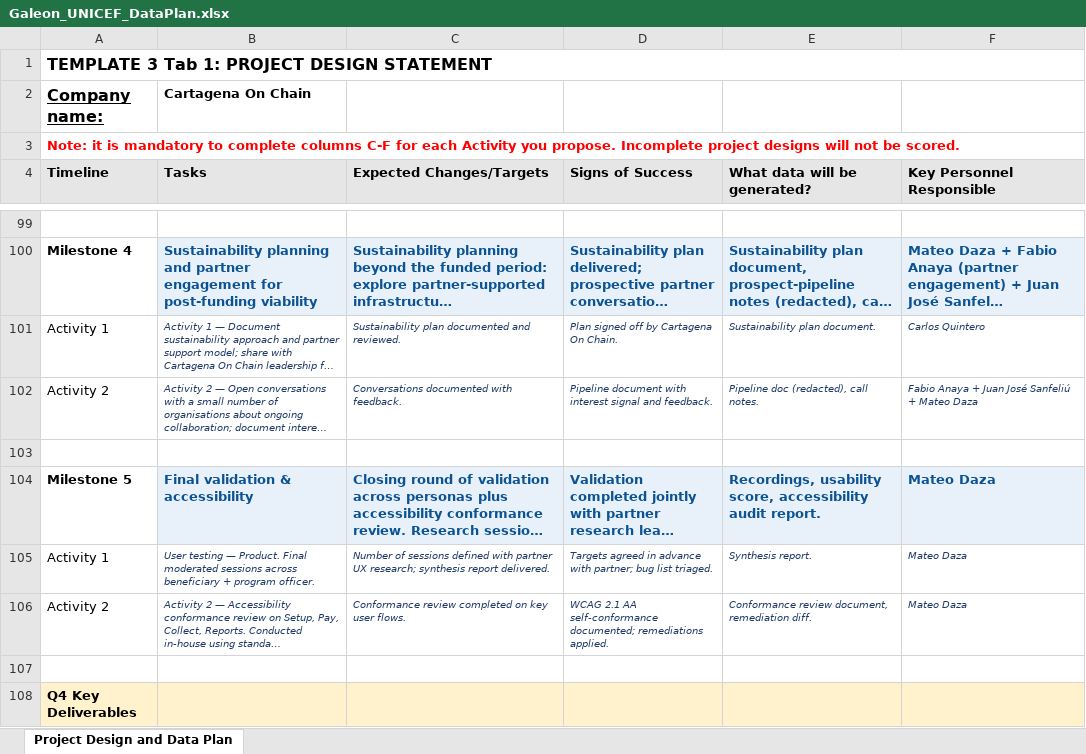
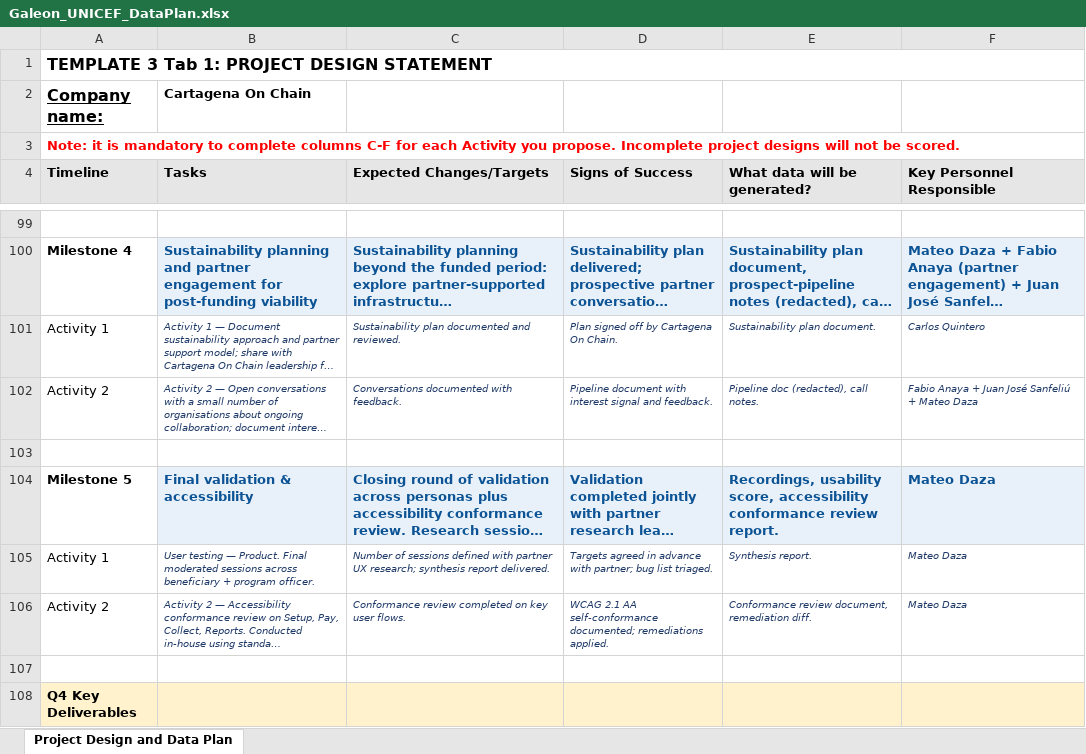
Before and after one commit to mateodaza/galeon, an Excel workbook: Galeon_UNICEF_DataPlan.xlsx, sheet Project Design and Data Plan, drawn as a sheet; only a part is shown, gaps mark what is left out; long unchanged cells end in …; values as stored, in another font and other column widths than the file's, no borders; the diff covers the shown part only; the diff names each change by its address in the sheet, - before the commit and + after, or states it on an @@ line.

Commit message:
fix: unicef docs final polish

```diff
--- a/Galeon_UNICEF_DataPlan.xlsx (sheet Project Design and Data Plan)
+++ b/Galeon_UNICEF_DataPlan.xlsx (sheet Project Design and Data Plan)
-E104 (What data will be generated?): …score, accessibility audit report.
+E104 (What data will be generated?): …score, accessibility conformance review report.
```
Also changed, not shown: 5 edited cells elsewhere in this sheet, 1 other file.
